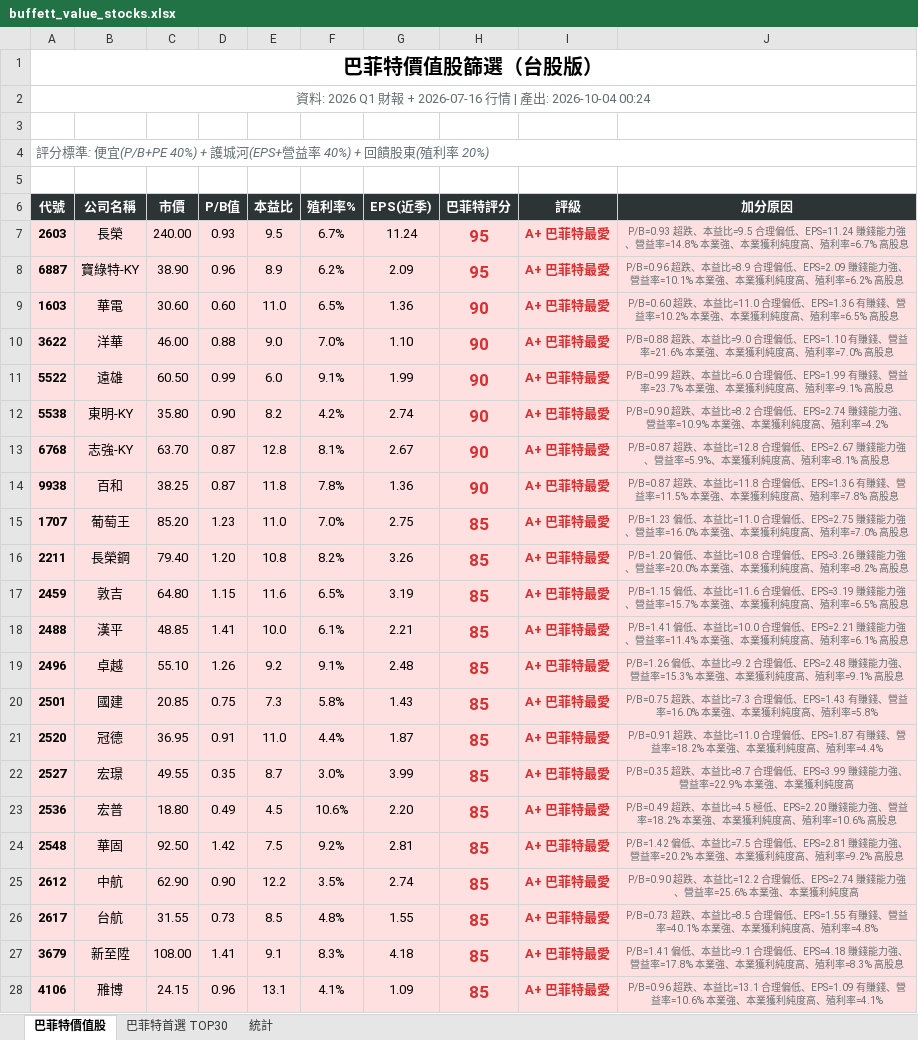
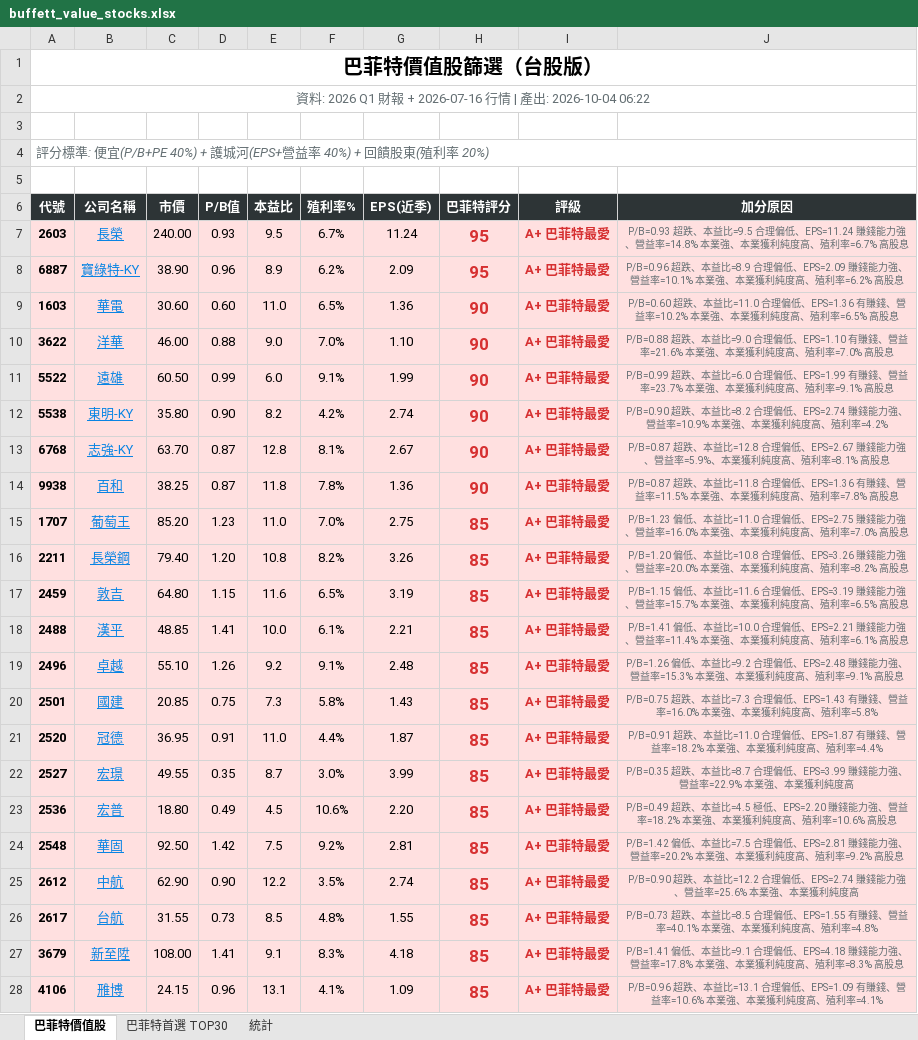
Before and after one commit to awlk27-oss/xiaohu-tools, an Excel workbook: buffett_value_stocks.xlsx, sheet 巴菲特價值股, drawn as a sheet; only a part is shown; values as stored, in another font and other column widths than the file's, no borders; the diff covers the shown part only; the diff names each change by its address in the sheet, - before the commit and + after, or states it on an @@ line.

Commit message:
buffett_value_stocks.xlsx 2026-10-04 06:22

```diff
--- a/buffett_value_stocks.xlsx (sheet 巴菲特價值股)
+++ b/buffett_value_stocks.xlsx (sheet 巴菲特價值股)
-A2 (代號): …: 2026-10-04 00:24
+A2 (代號): …: 2026-10-04 06:22
@@ B7:B28 underline: off → on, text colour: black → #0984E3 @@
```
Also changed, not shown: cell formats elsewhere in this sheet, sheet 巴菲特首選 TOP30.
